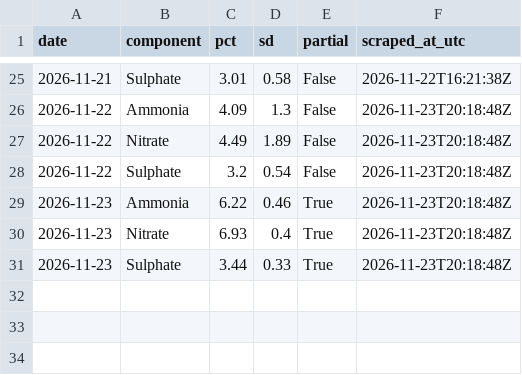
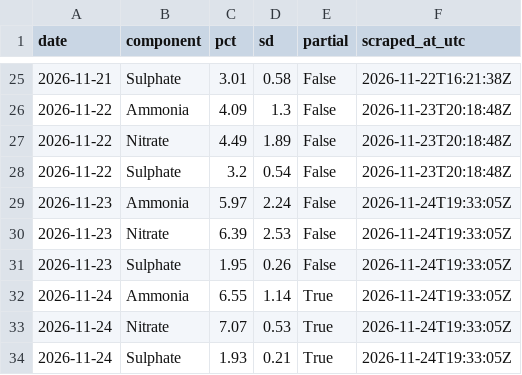
Before and after one commit to mrafiuddin50/ews-scraper, a CSV file: data/rtsa/secondary_inorganic.csv, drawn as a sheet; only a part is shown, gaps mark what is left out.

```diff
--- a/data/rtsa/secondary_inorganic.csv
+++ b/data/rtsa/secondary_inorganic.csv
@@ -28,4 +28,7 @@ date,component,pct,sd,partial,scraped_at_utc
 2026-11-22,Sulphate,3.2,0.54,False,2026-11-23T20:18:48Z
-2026-11-23,Ammonia,6.22,0.46,True,2026-11-23T20:18:48Z
-2026-11-23,Nitrate,6.93,0.4,True,2026-11-23T20:18:48Z
-2026-11-23,Sulphate,3.44,0.33,True,2026-11-23T20:18:48Z
+2026-11-23,Ammonia,5.97,2.24,False,2026-11-24T19:33:05Z
+2026-11-23,Nitrate,6.39,2.53,False,2026-11-24T19:33:05Z
+2026-11-23,Sulphate,1.95,0.26,False,2026-11-24T19:33:05Z
+2026-11-24,Ammonia,6.55,1.14,True,2026-11-24T19:33:05Z
+2026-11-24,Nitrate,7.07,0.53,True,2026-11-24T19:33:05Z
+2026-11-24,Sulphate,1.93,0.21,True,2026-11-24T19:33:05Z
```
Also changed, not shown: data/dss/daily_summary.csv, data/dss/history.csv, 11 other files.
